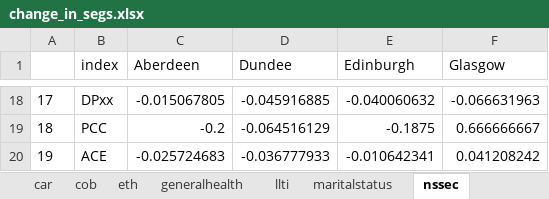
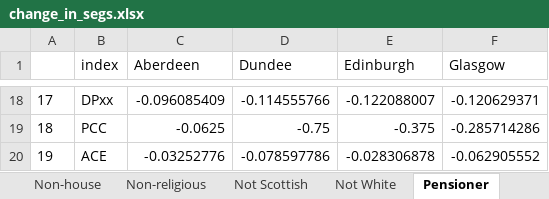
Before and after one commit to JonMinton/scotland_dissimilarity_tables, an Excel workbook: tables/change_in_segs.xlsx, sheet Pensioner, drawn as a sheet; only a part is shown, gaps mark what is left out; values as stored, in another font and other column widths than the file's, no borders; the diff covers the shown part only; the diff names each change by its address in the sheet, - before the commit and + after, or states it on an @@ line.

```diff
--- a/tables/change_in_segs.xlsx (sheet Pensioner)
+++ b/tables/change_in_segs.xlsx (sheet Pensioner)
-sheet tab: eth
+sheet tab: Non-house
-sheet tab: generalhealth
+sheet tab: Non-religious
-sheet tab: llti
+sheet tab: Not Scottish
-sheet tab: maritalstatus
+sheet tab: Not White
-sheet tab: nssec
+sheet tab: Pensioner
-C18 (Aberdeen): -0.015067805
+C18 (Aberdeen): -0.096085409
-D18 (Dundee): -0.045916885
+D18 (Dundee): -0.114555766
-E18 (Edinburgh): -0.040060632
+E18 (Edinburgh): -0.122088007
-F18 (Glasgow): -0.066631963
+F18 (Glasgow): -0.120629371
-C19 (Aberdeen): -0.2
+C19 (Aberdeen): -0.0625
-D19 (Dundee): -0.064516129
+D19 (Dundee): -0.75
-E19 (Edinburgh): -0.1875
+E19 (Edinburgh): -0.375
-F19 (Glasgow): 0.666666667
+F19 (Glasgow): -0.285714286
-C20 (Aberdeen): -0.025724683
+C20 (Aberdeen): -0.03252776
-D20 (Dundee): -0.036777933
+D20 (Dundee): -0.078597786
-E20 (Edinburgh): -0.010642341
+E20 (Edinburgh): -0.028306878
-F20 (Glasgow): 0.041208242
+F20 (Glasgow): -0.062905552
```
Also changed, not shown: 64 edited cells elsewhere in this sheet, sheet Not Scottish, sheet Non-religious, sheet Not White, sheet Poor Health, sheet No Car, sheet LLTI, 3 more sheets, other sheet tabs, 1 other file.
